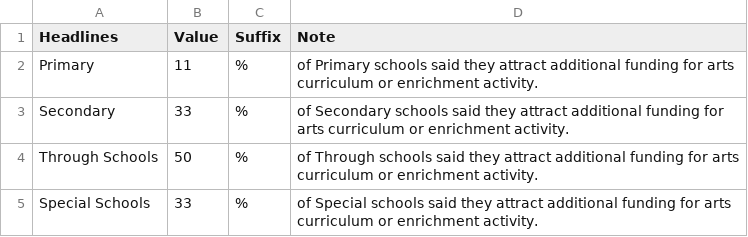
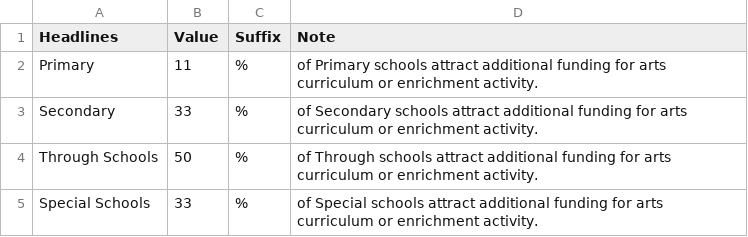
Before and after one commit to open-innovations/leeds-schools-cultural-engagement, a CSV file: src/_data/viz/survey/phase_2/funding_headlines.csv, drawn as a sheet.

```diff
--- a/src/_data/viz/survey/phase_2/funding_headlines.csv
+++ b/src/_data/viz/survey/phase_2/funding_headlines.csv
@@ -1,5 +1,5 @@
 Headlines,Value,Suffix,Note
-Primary,11,%,of Primary schools said they attract additional funding for arts curriculum or enrichment activity.
-Secondary,33,%,of Secondary schools said they attract additional funding for arts curriculum or enrichment activity.
-Through Schools,50,%,of Through schools said they attract additional funding for arts curriculum or enrichment activity.
-Special Schools,33,%,of Special schools said they attract additional funding for arts curriculum or enrichment activity.
+Primary,11,%,of Primary schools attract additional funding for arts curriculum or enrichment activity.
+Secondary,33,%,of Secondary schools attract additional funding for arts curriculum or enrichment activity.
+Through Schools,50,%,of Through schools attract additional funding for arts curriculum or enrichment activity.
+Special Schools,33,%,of Special schools attract additional funding for arts curriculum or enrichment activity.
```
Also changed, not shown: src/_data/viz/survey/phase_2/arts_trips_headlines.csv, src/_data/viz/survey/phase_2/external_partnerships_headlines.csv, 3 other files.
